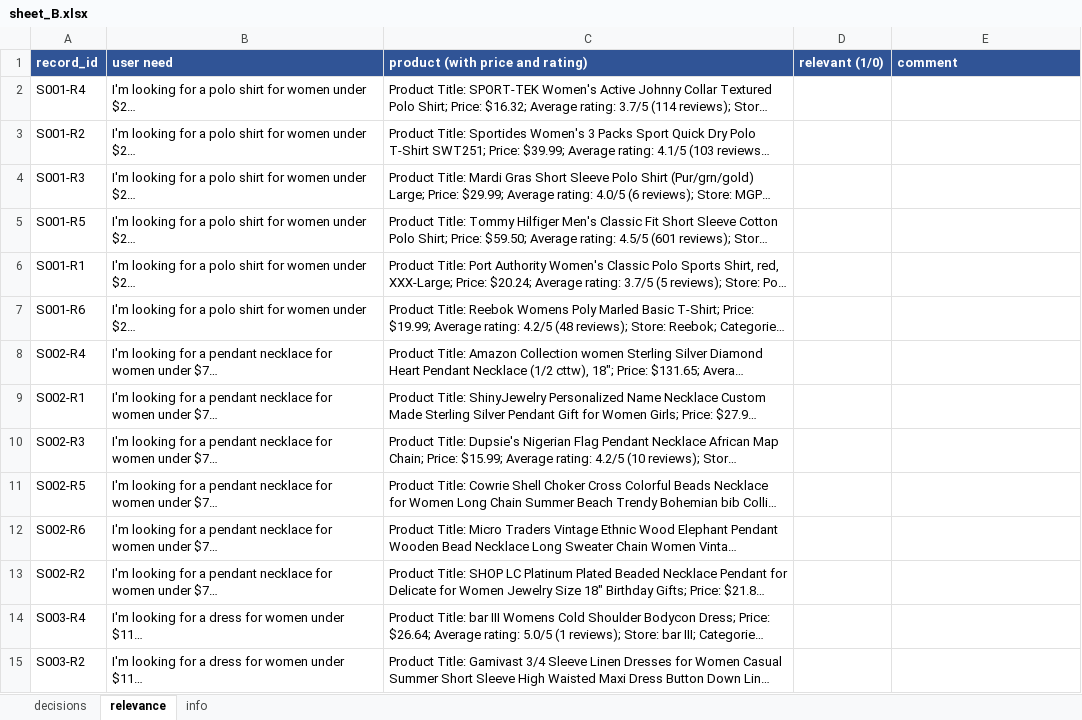
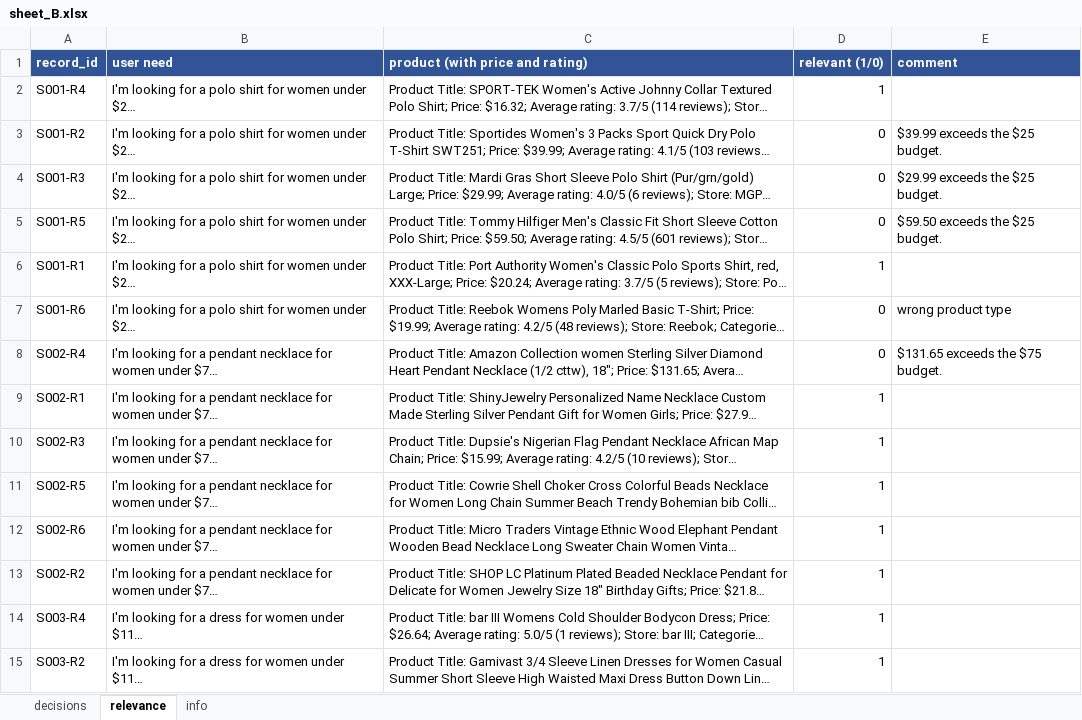
Before and after one commit to lsy640/AI6127-RAG, an Excel workbook: eval/annotation/sheet_B.xlsx, sheet relevance, drawn as a sheet; only a part is shown; long unchanged cells end in …; values as stored, in another font and other column widths than the file's, no borders; the diff covers the shown part only; the diff names each change by its address in the sheet, - before the commit and + after, or states it on an @@ line.

```diff
--- a/eval/annotation/sheet_B.xlsx (sheet relevance)
+++ b/eval/annotation/sheet_B.xlsx (sheet relevance)
-D2 (relevant (1/0)): (empty)
+D2 (relevant (1/0)): 1
-D3:D5 (relevant (1/0)): (empty)
+D3:D5 (relevant (1/0)): 0
-E3 (comment): (empty)
+E3 (comment): $39.99 exceeds the $25 budget.
-E4 (comment): (empty)
+E4 (comment): $29.99 exceeds the $25 budget.
-E5 (comment): (empty)
+E5 (comment): $59.50 exceeds the $25 budget.
-D6 (relevant (1/0)): (empty)
+D6 (relevant (1/0)): 1
-D7:D8 (relevant (1/0)): (empty)
+D7:D8 (relevant (1/0)): 0
-E7 (comment): (empty)
+E7 (comment): wrong product type
-E8 (comment): (empty)
+E8 (comment): $131.65 exceeds the $75 budget.
-D9:D15 (relevant (1/0)): (empty)
+D9:D15 (relevant (1/0)): 1
```
Also changed, not shown: 1569 edited cells elsewhere in this sheet, sheet decisions, eval/annotation/sheet_A.xlsx, eval/annotation/sheet_C.xlsx, 39 other files.
